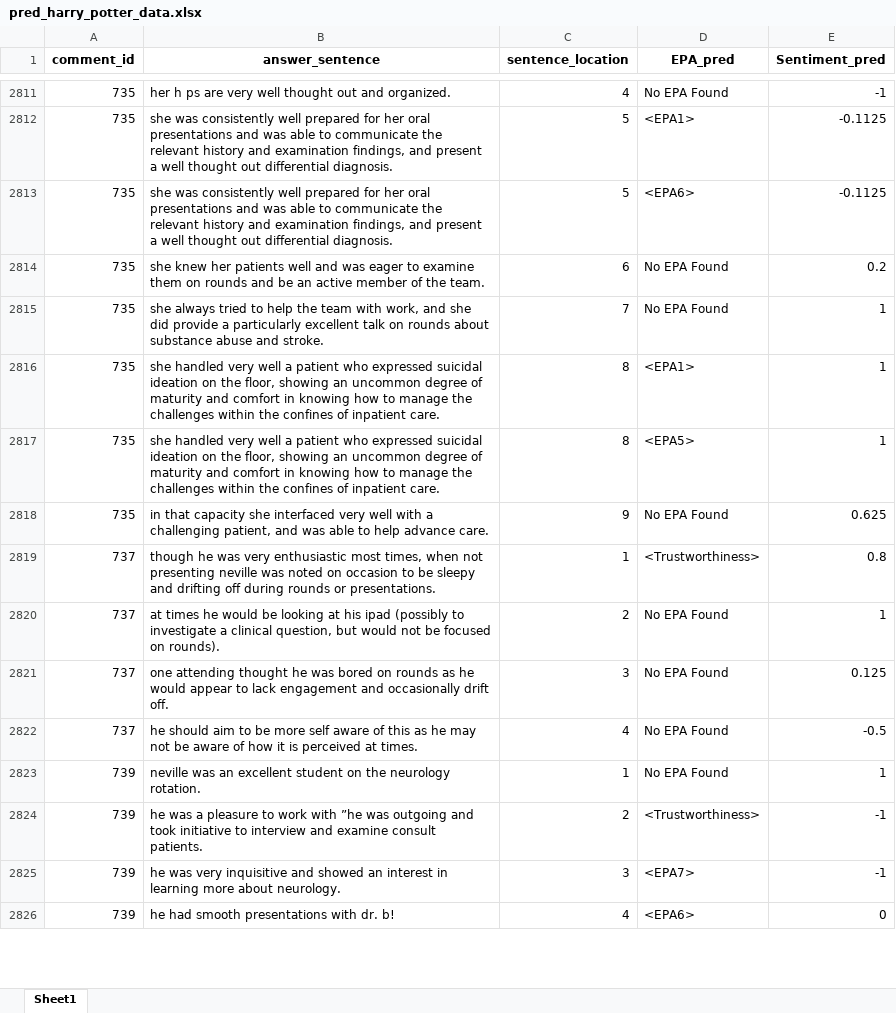
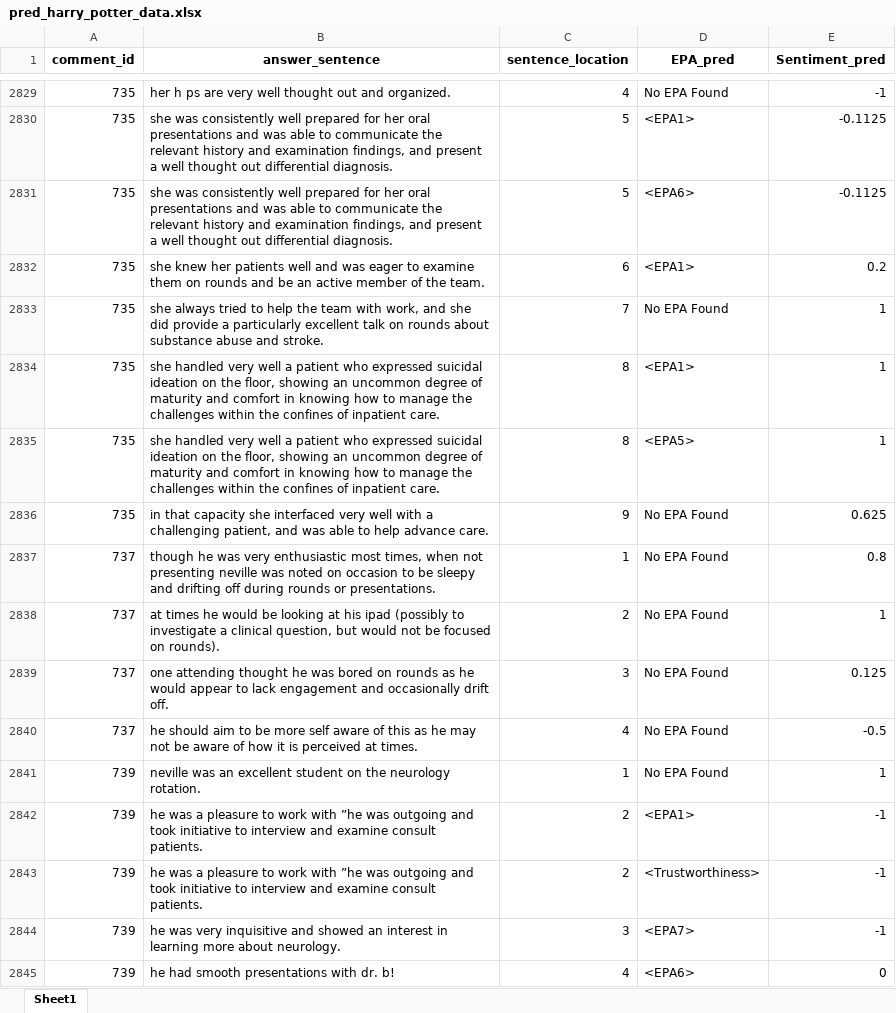
Before and after one commit to ds3717/toyInterface, an Excel workbook: NLPinterface/webserver/downloads/pred_harry_potter_data.xlsx, sheet Sheet1, drawn as a sheet; only a part is shown, gaps mark what is left out; values as stored, in another font and other column widths than the file's, no borders; addresses are those after the commit; the diff covers the shown part only; the diff names each change by its address in the sheet, - before the commit and + after, or states it on an @@ line.

```diff
--- a/NLPinterface/webserver/downloads/pred_harry_potter_data.xlsx (sheet Sheet1)
+++ b/NLPinterface/webserver/downloads/pred_harry_potter_data.xlsx (sheet Sheet1)
-D2832 (EPA_pred): No EPA Found
+D2832 (EPA_pred): <EPA1>
-D2837 (EPA_pred): <Trustworthiness>
+D2837 (EPA_pred): No EPA Found
+row 2842: 739 | he was a pleasure to work with ”he was outgoing and took initiative to interview and examine consult patients. | 2 | <EPA1> | -1
```
Also changed, not shown: 77 added rows, 63 removed rows and 369 edited cells elsewhere in this sheet, 1 other file.
